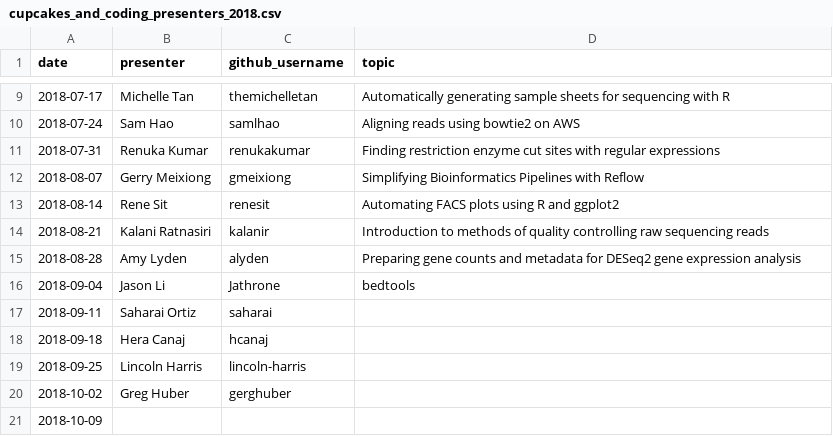
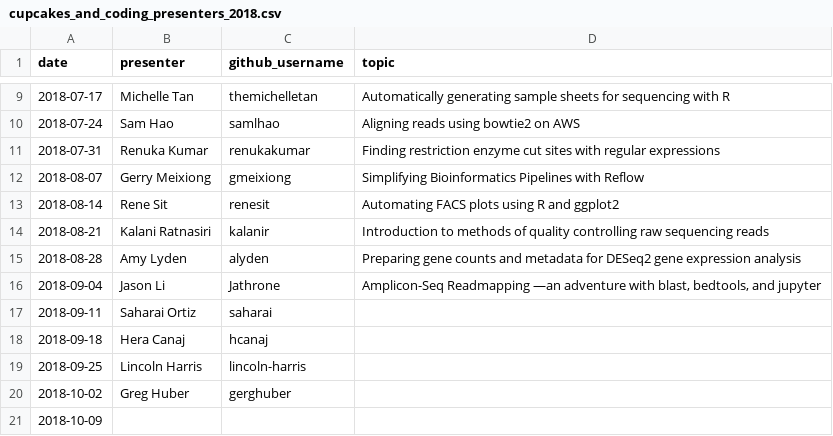
Before and after one commit to carly-cheung/cupcakes, a CSV file: 2018/cupcakes_and_coding_presenters_2018.csv, drawn as a sheet; only a part is shown, gaps mark what is left out.

```diff
--- a/2018/cupcakes_and_coding_presenters_2018.csv
+++ b/2018/cupcakes_and_coding_presenters_2018.csv
@@ -15,3 +15,3 @@ date,presenter,github_username,topic
 2018-08-28,Amy Lyden,alyden,Preparing gene counts and metadata for DESeq2 gene expression analysis
-2018-09-04,Jason Li,Jathrone,bedtools
+2018-09-04,Jason Li,Jathrone,"Amplicon-Seq Readmapping —an adventure with blast, bedtools, and jupyter"
 2018-09-11,Saharai Ortiz,saharai,
```
Also changed, not shown: 1 other file.
